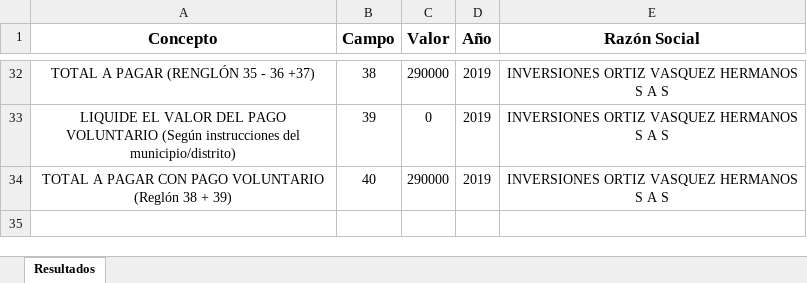
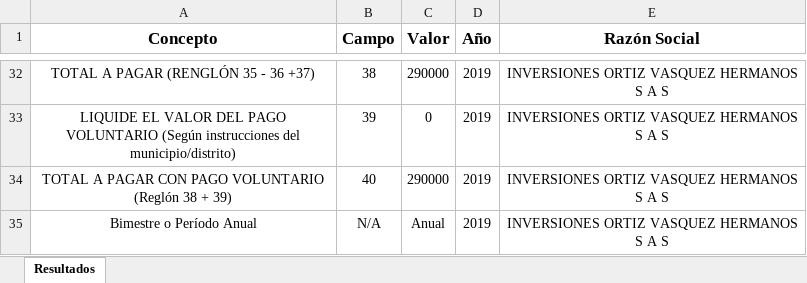
Before and after one commit to cesarfbg/bitax-server, an Excel workbook: dist/outputs/Ica-Estructurado.xlsx, sheet Resultados, drawn as a sheet; only a part is shown, gaps mark what is left out; values as stored, in another font and other column widths than the file's, no borders; the diff names each change by its address in the sheet, - before the commit and + after, or states it on an @@ line.

```diff
--- a/dist/outputs/Ica-Estructurado.xlsx (sheet Resultados)
+++ b/dist/outputs/Ica-Estructurado.xlsx (sheet Resultados)
+row 35: Bimestre o Período Anual | N/A | Anual | 2019 | INVERSIONES ORTIZ VASQUEZ HERMANOS S A S
```
Also changed, not shown: dist/outputs/Iva-Estructurado.xlsx, dist/outputs/Renta-Estructurado.xlsx, 5 other files.
